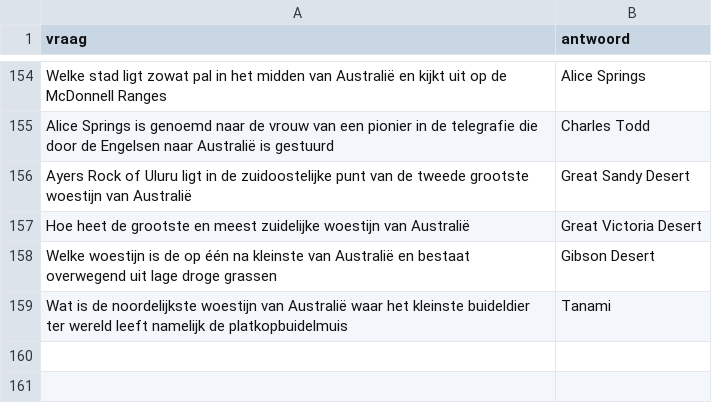
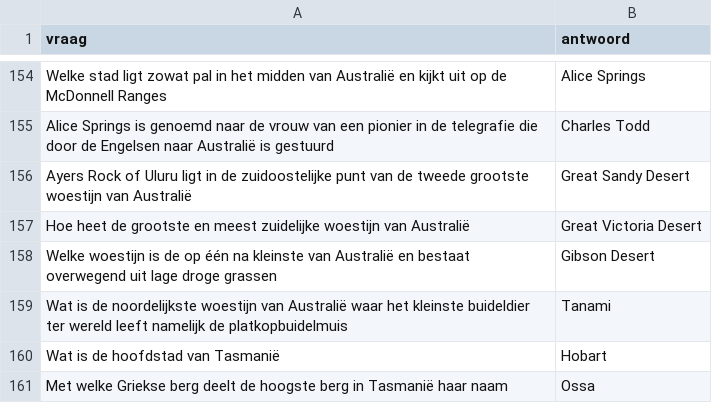
Before and after one commit to DieterVerhofstadt/quizapp, a CSV file: csv/aardrijkskunde.csv, drawn as a sheet; only a part is shown, gaps mark what is left out; the diff names each change by its address in the sheet, - before the commit and + after, or states it on an @@ line.

Commit message:
Update aardrijkskunde.csv

```diff
--- a/csv/aardrijkskunde.csv
+++ b/csv/aardrijkskunde.csv
+row 160: Wat is de hoofdstad van Tasmanië | Hobart
+row 161: Met welke Griekse berg deelt de hoogste berg in Tasmanië haar naam | Ossa
```
